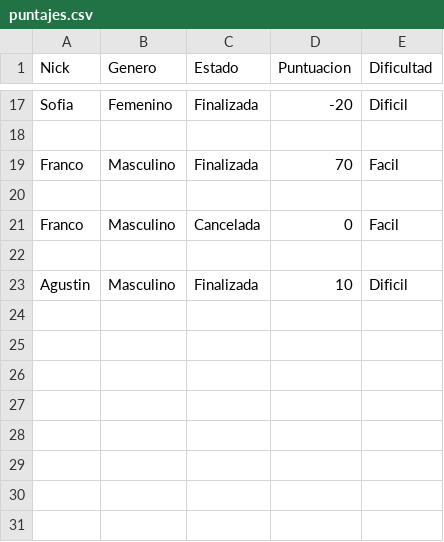
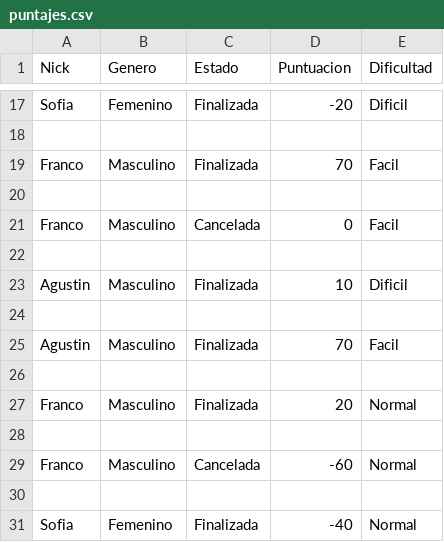
Before and after one commit to NicolasLascours/FiguRace, a CSV file: puntajes.csv, drawn as a sheet; only a part is shown, gaps mark what is left out.

```diff
--- a/puntajes.csv
+++ b/puntajes.csv
@@ -23 +23,9 @@ Franco,Masculino,Cancelada,0,Facil
 Agustin,Masculino,Finalizada,10,Dificil
+
+Agustin,Masculino,Finalizada,70,Facil
+
+Franco,Masculino,Finalizada,20,Normal
+
+Franco,Masculino,Cancelada,-60,Normal
+
+Sofia,Femenino,Finalizada,-40,Normal
```
Also changed, not shown: registro.csv, 2 other files.
